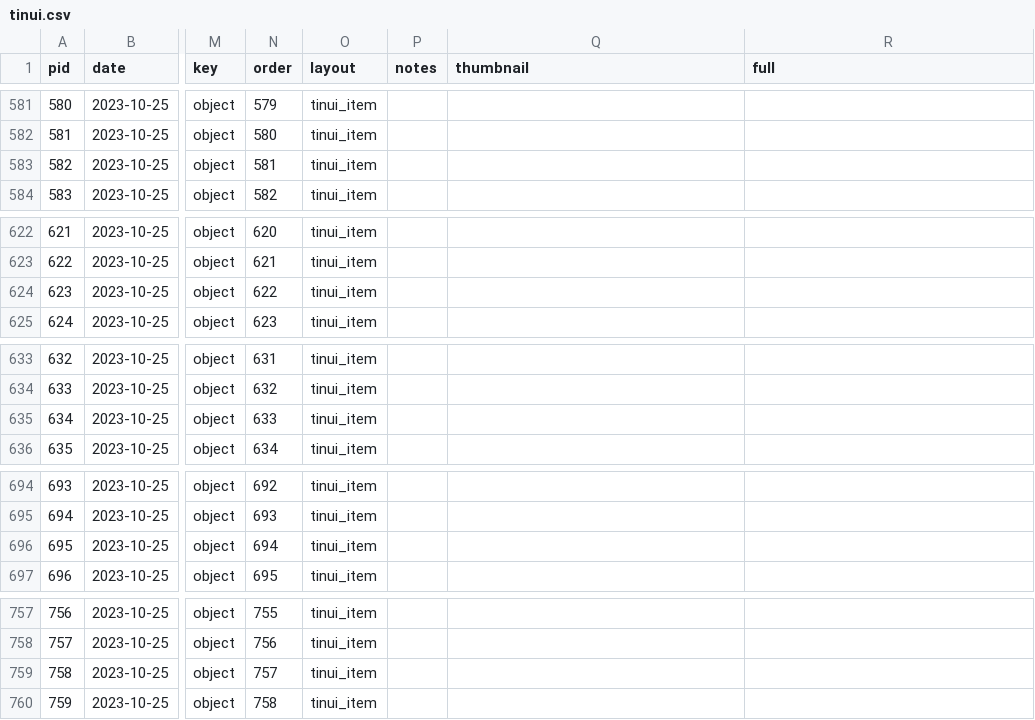
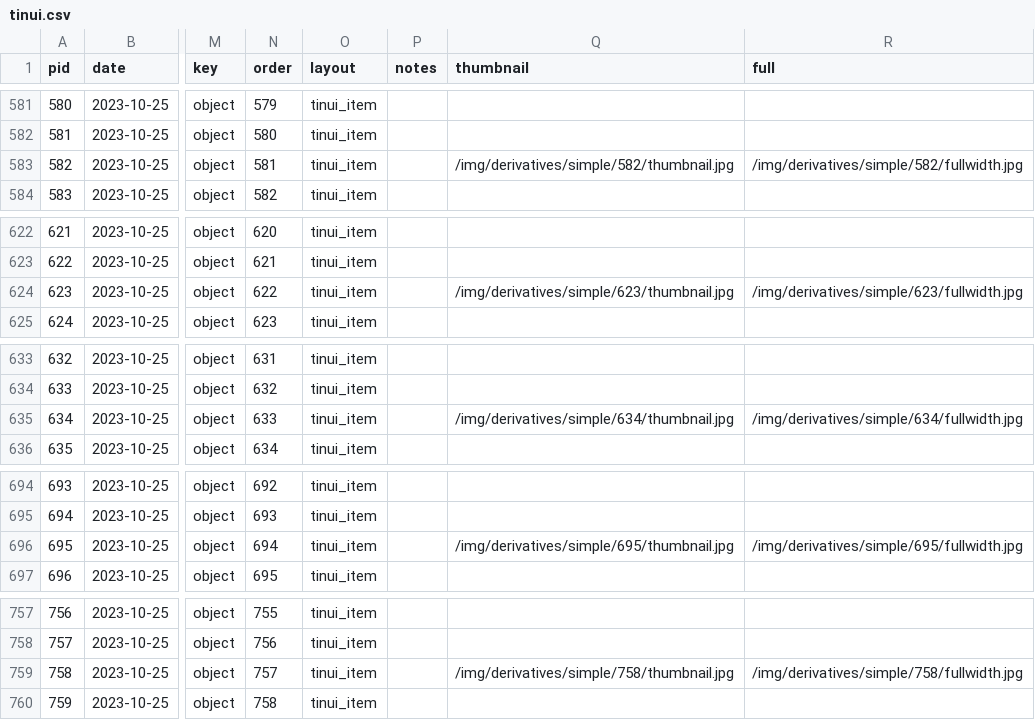
Before and after one commit to kshepherd/tinui-website-demo-002, a CSV file: _data/tinui.csv, drawn as a sheet; only a part is shown, gaps mark what is left out; the diff covers the shown part only; the diff names each change by its address in the sheet, - before the commit and + after, or states it on an @@ line.

```diff
--- a/_data/tinui.csv
+++ b/_data/tinui.csv
-Q583 (thumbnail): (empty)
+Q583 (thumbnail): /img/derivatives/simple/582/thumbnail.jpg
-R583 (full): (empty)
+R583 (full): /img/derivatives/simple/582/fullwidth.jpg
-Q624 (thumbnail): (empty)
+Q624 (thumbnail): /img/derivatives/simple/623/thumbnail.jpg
-R624 (full): (empty)
+R624 (full): /img/derivatives/simple/623/fullwidth.jpg
-Q635 (thumbnail): (empty)
+Q635 (thumbnail): /img/derivatives/simple/634/thumbnail.jpg
-R635 (full): (empty)
+R635 (full): /img/derivatives/simple/634/fullwidth.jpg
-Q696 (thumbnail): (empty)
+Q696 (thumbnail): /img/derivatives/simple/695/thumbnail.jpg
-R696 (full): (empty)
+R696 (full): /img/derivatives/simple/695/fullwidth.jpg
-Q759 (thumbnail): (empty)
+Q759 (thumbnail): /img/derivatives/simple/758/thumbnail.jpg
-R759 (full): (empty)
+R759 (full): /img/derivatives/simple/758/fullwidth.jpg
```
Also changed, not shown: 10 edited cells elsewhere in this file, 35 other files.
